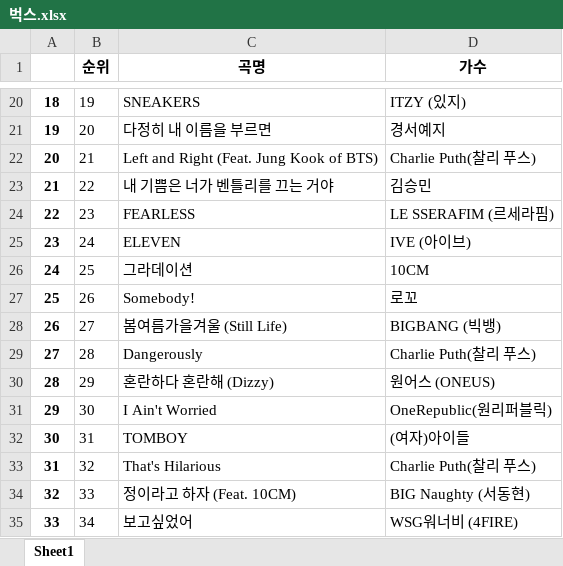
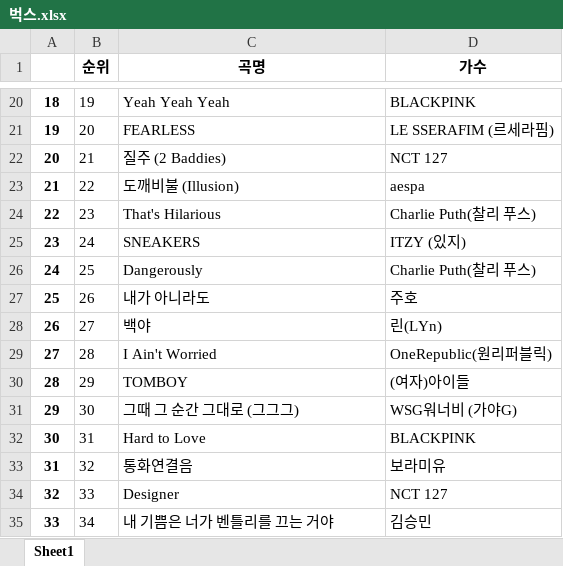
Before and after one commit to eeyeji/Crawling, an Excel workbook: 1일차/벅스.xlsx, sheet Sheet1, drawn as a sheet; only a part is shown, gaps mark what is left out; values as stored, in another font and other column widths than the file's, no borders; the diff covers the shown part only; the diff names each change by its address in the sheet, - before the commit and + after, or states it on an @@ line.

```diff
--- a/1일차/벅스.xlsx (sheet Sheet1)
+++ b/1일차/벅스.xlsx (sheet Sheet1)
-C20 (곡명): SNEAKERS
+C20 (곡명): Yeah Yeah Yeah
-D20 (가수): ITZY (있지)
+D20 (가수): BLACKPINK
-C21 (곡명): 다정히 내 이름을 부르면
+C21 (곡명): FEARLESS
-D21 (가수): 경서예지
+D21 (가수): LE SSERAFIM (르세라핌)
-C22 (곡명): Left and Right (Feat. Jung Kook of BTS)
+C22 (곡명): 질주 (2 Baddies)
-D22 (가수): Charlie Puth(찰리 푸스)
+D22 (가수): NCT 127
-C23 (곡명): 내 기쁨은 너가 벤틀리를 끄는 거야
+C23 (곡명): 도깨비불 (Illusion)
-D23 (가수): 김승민
+D23 (가수): aespa
-C24 (곡명): FEARLESS
+C24 (곡명): That's Hilarious
-D24 (가수): LE SSERAFIM (르세라핌)
+D24 (가수): Charlie Puth(찰리 푸스)
-C25 (곡명): ELEVEN
+C25 (곡명): SNEAKERS
-D25 (가수): IVE (아이브)
+D25 (가수): ITZY (있지)
-C26 (곡명): 그라데이션
+C26 (곡명): Dangerously
-D26 (가수): 10CM
+D26 (가수): Charlie Puth(찰리 푸스)
-C27 (곡명): Somebody!
+C27 (곡명): 내가 아니라도
-D27 (가수): 로꼬
+D27 (가수): 주호
-C28 (곡명): 봄여름가을겨울 (Still Life)
+C28 (곡명): 백야
-D28 (가수): BIGBANG (빅뱅)
+D28 (가수): 린(LYn)
-C29 (곡명): Dangerously
+C29 (곡명): I Ain't Worried
-D29 (가수): Charlie Puth(찰리 푸스)
+D29 (가수): OneRepublic(원리퍼블릭)
-C30 (곡명): 혼란하다 혼란해 (Dizzy)
+C30 (곡명): TOMBOY
-D30 (가수): 원어스 (ONEUS)
+D30 (가수): (여자)아이들
-C31 (곡명): I Ain't Worried
+C31 (곡명): 그때 그 순간 그대로 (그그그)
-D31 (가수): OneRepublic(원리퍼블릭)
+D31 (가수): WSG워너비 (가야G)
-C32 (곡명): TOMBOY
+C32 (곡명): Hard to Love
-D32 (가수): (여자)아이들
+D32 (가수): BLACKPINK
-C33 (곡명): That's Hilarious
+C33 (곡명): 통화연결음
-D33 (가수): Charlie Puth(찰리 푸스)
+D33 (가수): 보라미유
-C34 (곡명): 정이라고 하자 (Feat. 10CM)
+C34 (곡명): Designer
-D34 (가수): BIG Naughty (서동현)
+D34 (가수): NCT 127
-C35 (곡명): 보고싶었어
+C35 (곡명): 내 기쁨은 너가 벤틀리를 끄는 거야
-D35 (가수): WSG워너비 (4FIRE)
+D35 (가수): 김승민
```
Also changed, not shown: 161 edited cells elsewhere in this sheet, 1일차/영화.xlsx, 1일차/코스피지수.xlsx, 1 other file.
